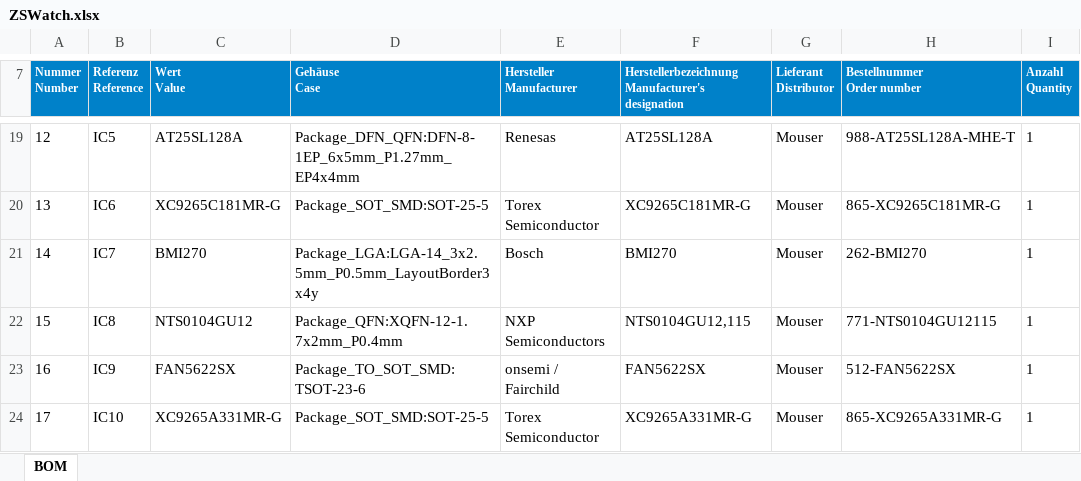
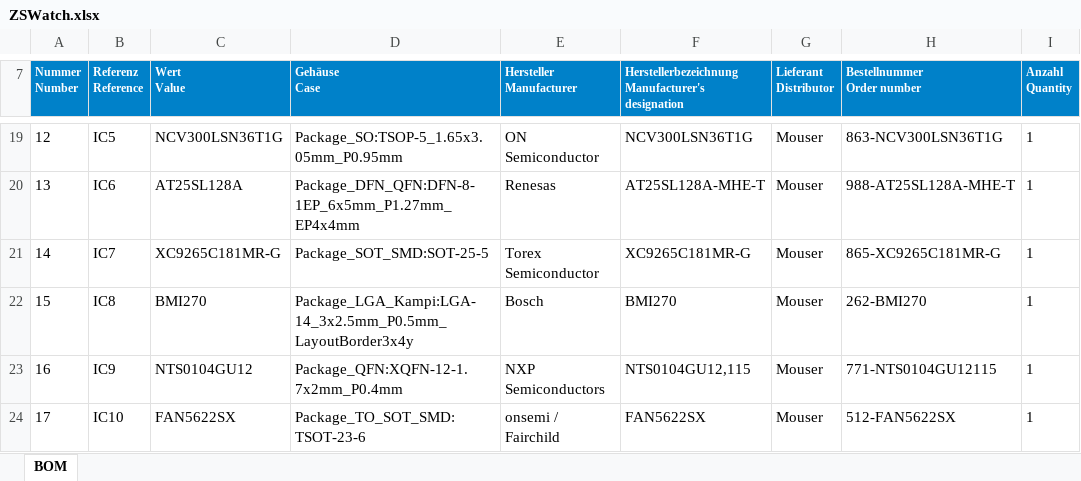
Before and after one commit to jakkra/ZSWatch-HW, an Excel workbook: docs/ZSWatch.xlsx, sheet BOM, drawn as a sheet; only a part is shown, gaps mark what is left out; values as stored, in another font and other column widths than the file's, no borders; the diff covers the shown part only; the diff names each change by its address in the sheet, - before the commit and + after, or states it on an @@ line.

```diff
--- a/docs/ZSWatch.xlsx (sheet BOM)
+++ b/docs/ZSWatch.xlsx (sheet BOM)
-C19 (Wert Value): AT25SL128A
+C19 (Wert Value): NCV300LSN36T1G
-D19 (Gehäuse Case): Package_DFN_QFN:DFN-8-1EP_6x5mm_P1.27mm_EP4x4mm
+D19 (Gehäuse Case): Package_SO:TSOP-5_1.65x3.05mm_P0.95mm
-E19 (Hersteller Manufacturer): Renesas
+E19 (Hersteller Manufacturer): ON Semiconductor
-F19: AT25SL128A
+F19: NCV300LSN36T1G
-H19 (Bestellnummer Order number): 988-AT25SL128A-MHE-T
+H19 (Bestellnummer Order number): 863-NCV300LSN36T1G
-C20 (Wert Value): XC9265C181MR-G
+C20 (Wert Value): AT25SL128A
-D20 (Gehäuse Case): Package_SOT_SMD:SOT-25-5
+D20 (Gehäuse Case): Package_DFN_QFN:DFN-8-1EP_6x5mm_P1.27mm_EP4x4mm
-E20 (Hersteller Manufacturer): Torex Semiconductor
+E20 (Hersteller Manufacturer): Renesas
-F20: XC9265C181MR-G
+F20: AT25SL128A-MHE-T
-H20 (Bestellnummer Order number): 865-XC9265C181MR-G
+H20 (Bestellnummer Order number): 988-AT25SL128A-MHE-T
-C21 (Wert Value): BMI270
+C21 (Wert Value): XC9265C181MR-G
-D21 (Gehäuse Case): Package_LGA:LGA-14_3x2.5mm_P0.5mm_LayoutBorder3x4y
+D21 (Gehäuse Case): Package_SOT_SMD:SOT-25-5
-E21 (Hersteller Manufacturer): Bosch
+E21 (Hersteller Manufacturer): Torex Semiconductor
-F21: BMI270
+F21: XC9265C181MR-G
-H21 (Bestellnummer Order number): 262-BMI270
+H21 (Bestellnummer Order number): 865-XC9265C181MR-G
-C22 (Wert Value): NTS0104GU12
+C22 (Wert Value): BMI270
-D22 (Gehäuse Case): Package_QFN:XQFN-12-1.7x2mm_P0.4mm
+D22 (Gehäuse Case): Package_LGA_Kampi:LGA-14_3x2.5mm_P0.5mm_LayoutBorder3x4y
-E22 (Hersteller Manufacturer): NXP Semiconductors
+E22 (Hersteller Manufacturer): Bosch
-F22: NTS0104GU12,115
+F22: BMI270
-H22 (Bestellnummer Order number): 771-NTS0104GU12115
+H22 (Bestellnummer Order number): 262-BMI270
-C23 (Wert Value): FAN5622SX
+C23 (Wert Value): NTS0104GU12
-D23 (Gehäuse Case): Package_TO_SOT_SMD:TSOT-23-6
+D23 (Gehäuse Case): Package_QFN:XQFN-12-1.7x2mm_P0.4mm
-E23 (Hersteller Manufacturer): onsemi / Fairchild
+E23 (Hersteller Manufacturer): NXP Semiconductors
-F23: FAN5622SX
+F23: NTS0104GU12,115
-H23 (Bestellnummer Order number): 512-FAN5622SX
+H23 (Bestellnummer Order number): 771-NTS0104GU12115
-C24 (Wert Value): XC9265A331MR-G
+C24 (Wert Value): FAN5622SX
-D24 (Gehäuse Case): Package_SOT_SMD:SOT-25-5
+D24 (Gehäuse Case): Package_TO_SOT_SMD:TSOT-23-6
-E24 (Hersteller Manufacturer): Torex Semiconductor
+E24 (Hersteller Manufacturer): onsemi / Fairchild
-F24: XC9265A331MR-G
+F24: FAN5622SX
-H24 (Bestellnummer Order number): 865-XC9265A331MR-G
+H24 (Bestellnummer Order number): 512-FAN5622SX
```
Also changed, not shown: 1 added row, 46 edited cells and row numbers in column A elsewhere in this sheet, 15 other files.
